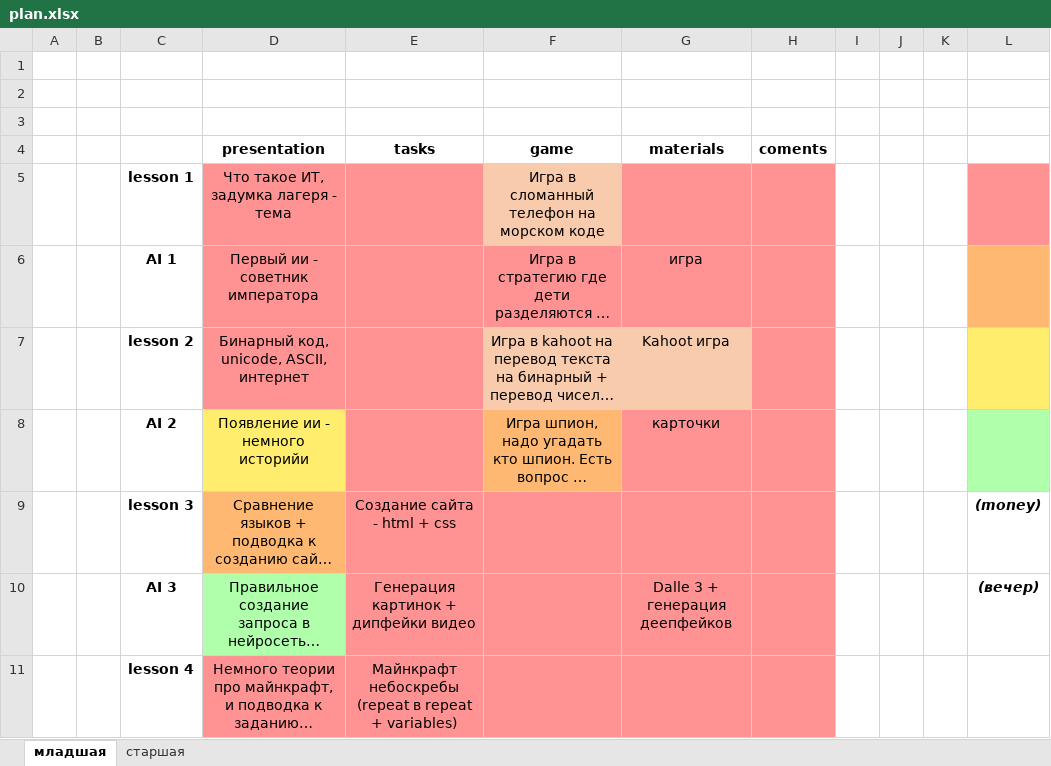
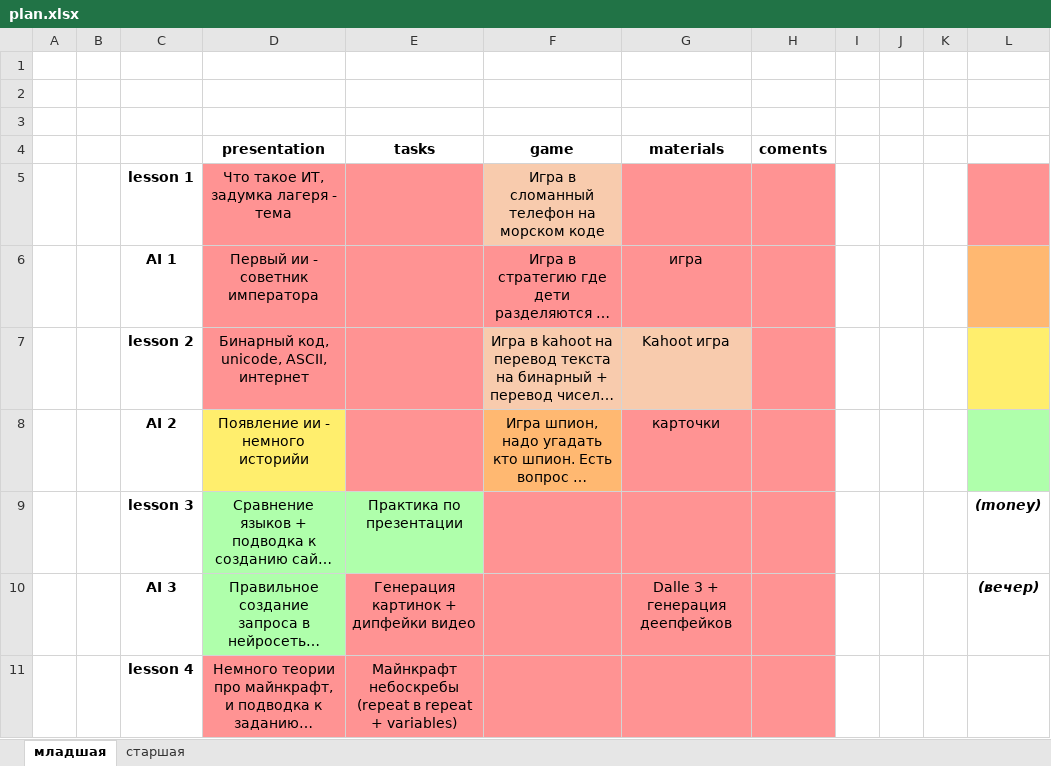
Before and after one commit to RobertsRob/HelloItCamp2025, an Excel workbook: plan.xlsx, sheet младшая, drawn as a sheet; only a part is shown; long unchanged cells end in …; values as stored, in another font and other column widths than the file's, no borders; the diff names each change by its address in the sheet, - before the commit and + after, or states it on an @@ line.

Commit message:
Improved dayy 3 presentation for younger group

```diff
--- a/plan.xlsx (sheet младшая)
+++ b/plan.xlsx (sheet младшая)
-D9 fill: #FFB871
+D9 fill: #AFFFAB
-E9 (tasks): Создание сайта - html + css
+E9 (tasks): Практика по презентации
-E9 fill: #FF9393
+E9 fill: #AFFFAB
```
Also changed, not shown: 3 other files.
